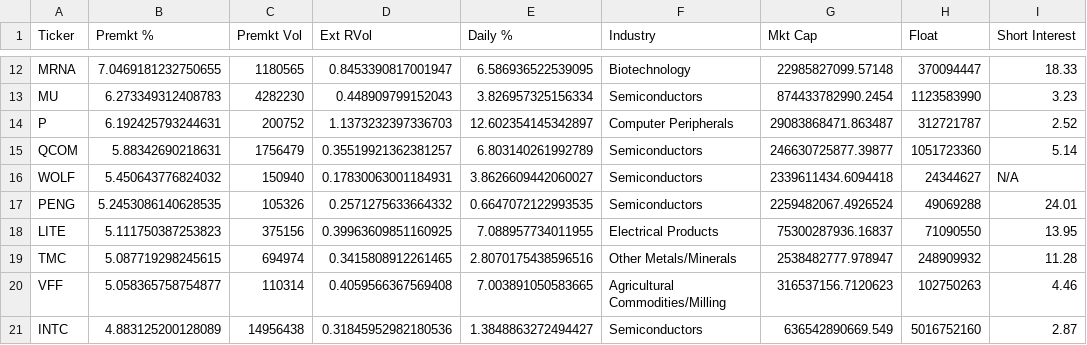
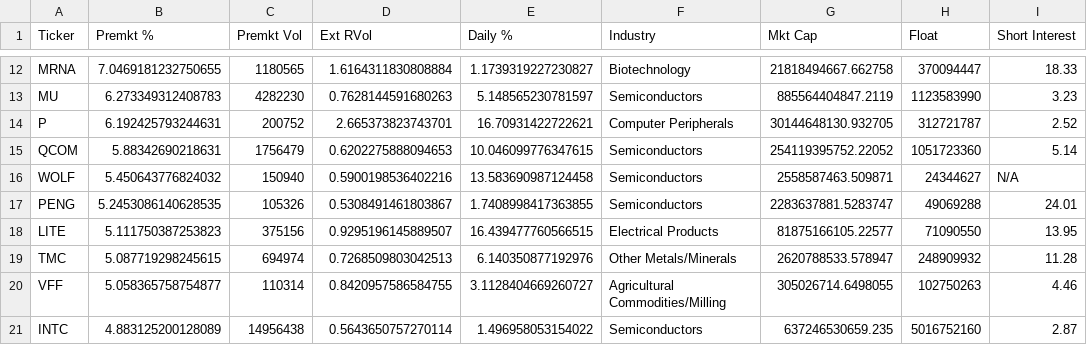
Before and after one commit to noam73nc/Catalyst-Screener, a CSV file: results/latest_scan.csv, drawn as a sheet; only a part is shown, gaps mark what is left out; the diff covers the shown part only; the diff names each change by its address in the sheet, - before the commit and + after, or states it on an @@ line.

```diff
--- a/results/latest_scan.csv
+++ b/results/latest_scan.csv
-D12 (Ext RVol): 0.8453390817001947
+D12 (Ext RVol): 1.6164311830808884
-E12 (Daily %): 6.586936522539095
+E12 (Daily %): 1.1739319227230827
-G12 (Mkt Cap): 22985827099.57148
+G12 (Mkt Cap): 21818494667.662758
-D13 (Ext RVol): 0.448909799152043
+D13 (Ext RVol): 0.7628144591680263
-E13 (Daily %): 3.826957325156334
+E13 (Daily %): 5.148565230781597
-G13 (Mkt Cap): 874433782990.2454
+G13 (Mkt Cap): 885564404847.2119
-D14 (Ext RVol): 1.1373232397336703
+D14 (Ext RVol): 2.665373823743701
-E14 (Daily %): 12.602354145342897
+E14 (Daily %): 16.70931422722621
-G14 (Mkt Cap): 29083868471.863487
+G14 (Mkt Cap): 30144648130.932705
-D15 (Ext RVol): 0.35519921362381257
+D15 (Ext RVol): 0.6202275888094653
-E15 (Daily %): 6.803140261992789
+E15 (Daily %): 10.046099776347615
-G15 (Mkt Cap): 246630725877.39877
+G15 (Mkt Cap): 254119395752.22052
-D16 (Ext RVol): 0.17830063001184931
+D16 (Ext RVol): 0.5900198536402216
-E16 (Daily %): 3.8626609442060027
+E16 (Daily %): 13.583690987124458
-G16 (Mkt Cap): 2339611434.6094418
+G16 (Mkt Cap): 2558587463.509871
-D17 (Ext RVol): 0.2571275633664332
+D17 (Ext RVol): 0.5308491461803867
-E17 (Daily %): 0.6647072122993535
+E17 (Daily %): 1.7408998417363855
-G17 (Mkt Cap): 2259482067.4926524
+G17 (Mkt Cap): 2283637881.5283747
-D18 (Ext RVol): 0.39963609851160925
+D18 (Ext RVol): 0.9295196145889507
-E18 (Daily %): 7.088957734011955
+E18 (Daily %): 16.439477760566515
-G18 (Mkt Cap): 75300287936.16837
+G18 (Mkt Cap): 81875166105.22577
-D19 (Ext RVol): 0.3415808912261465
+D19 (Ext RVol): 0.7268509803042513
-E19 (Daily %): 2.8070175438596516
+E19 (Daily %): 6.140350877192976
-G19 (Mkt Cap): 2538482777.978947
+G19 (Mkt Cap): 2620788533.578947
-D20 (Ext RVol): 0.4059566367569408
+D20 (Ext RVol): 0.8420957586584755
-E20 (Daily %): 7.003891050583665
+E20 (Daily %): 3.1128404669260727
-G20 (Mkt Cap): 316537156.7120623
+G20 (Mkt Cap): 305026714.6498055
-D21 (Ext RVol): 0.31845952982180536
+D21 (Ext RVol): 0.5643650757270114
-E21 (Daily %): 1.3848863272494427
+E21 (Daily %): 1.496958053154022
-G21 (Mkt Cap): 636542890669.549
+G21 (Mkt Cap): 637246530659.235
```
Also changed, not shown: 60 edited cells elsewhere in this file.
